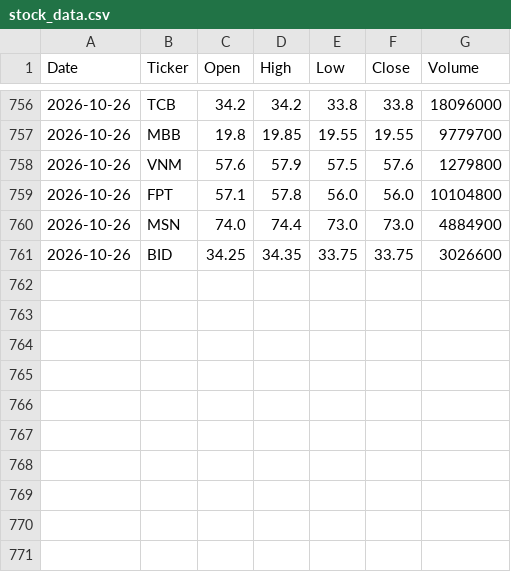
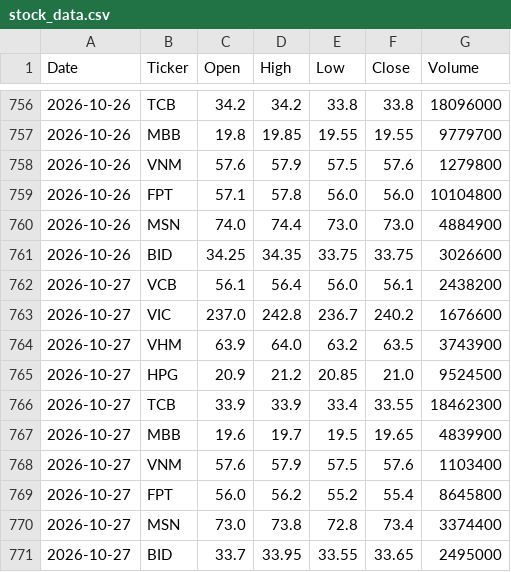
Before and after one commit to ntlquynh/vn-stock-data, a CSV file: data/stock_data.csv, drawn as a sheet; only a part is shown, gaps mark what is left out.

```diff
--- a/data/stock_data.csv
+++ b/data/stock_data.csv
@@ -761 +761,11 @@ Date,Ticker,Open,High,Low,Close,Volume
 2026-10-26,BID,34.25,34.35,33.75,33.75,3026600
+2026-10-27,VCB,56.1,56.4,56.0,56.1,2438200
+2026-10-27,VIC,237.0,242.8,236.7,240.2,1676600
+2026-10-27,VHM,63.9,64.0,63.2,63.5,3743900
+2026-10-27,HPG,20.9,21.2,20.85,21.0,9524500
+2026-10-27,TCB,33.9,33.9,33.4,33.55,18462300
+2026-10-27,MBB,19.6,19.7,19.5,19.65,4839900
+2026-10-27,VNM,57.6,57.9,57.5,57.6,1103400
+2026-10-27,FPT,56.0,56.2,55.2,55.4,8645800
+2026-10-27,MSN,73.0,73.8,72.8,73.4,3374400
+2026-10-27,BID,33.7,33.95,33.55,33.65,2495000
```
Also changed, not shown: 1 other file.
